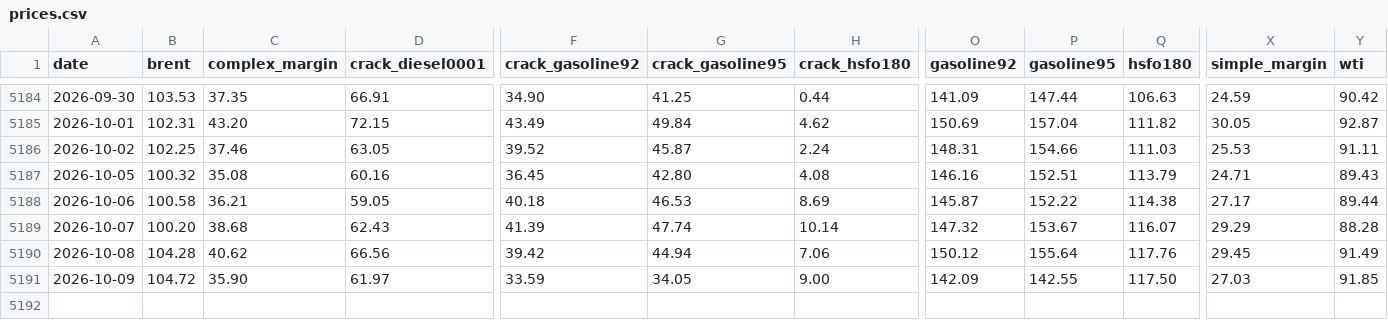
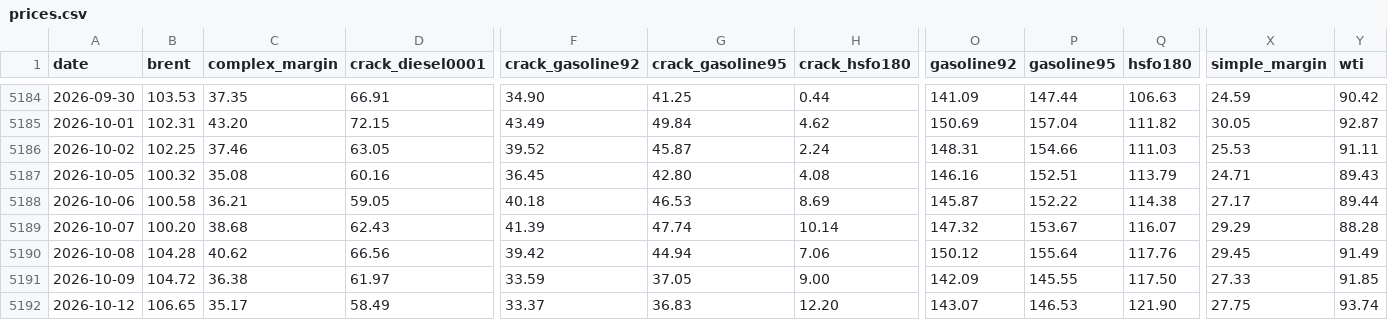
Before and after one commit to zzzz118118-lab/investment, a CSV file: data/prices.csv, drawn as a sheet; only a part is shown, gaps mark what is left out; rows hold the shown columns only; the diff names each change by its address in the sheet, - before the commit and + after, or states it on an @@ line.

```diff
--- a/data/prices.csv
+++ b/data/prices.csv
-C5191 (complex_margin): 35.90
+C5191 (complex_margin): 36.38
-G5191 (crack_gasoline95): 34.05
+G5191 (crack_gasoline95): 37.05
-P5191 (gasoline95): 142.55
+P5191 (gasoline95): 145.55
-X5191 (simple_margin): 27.03
+X5191 (simple_margin): 27.33
+row 5192: 2026-10-12 | 106.65 | 35.17 | 58.49 | 33.37 | 36.83 | 12.20 | 143.07 | 146.53 | 121.90 | 27.75 | 93.74
```
